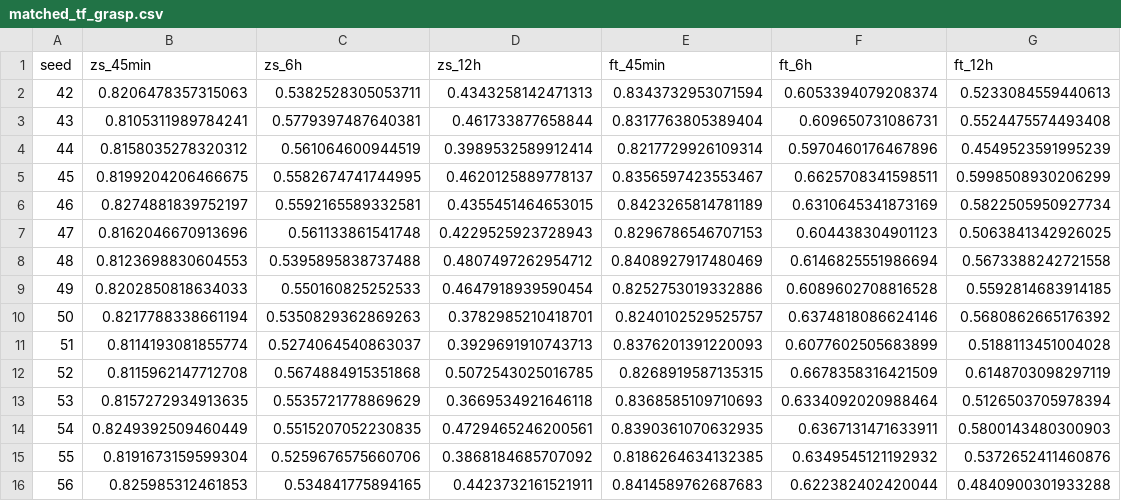
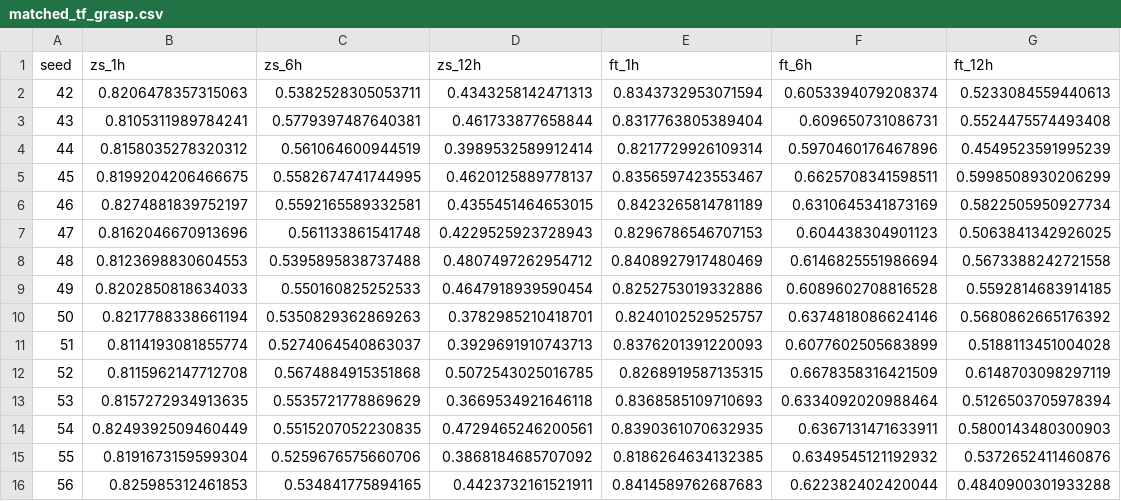
Before and after one commit to bnsama29-cloud/STORM-PhysNet, a CSV file: results/matched_tf_grasp.csv, drawn as a sheet.

```diff
--- a/results/matched_tf_grasp.csv
+++ b/results/matched_tf_grasp.csv
@@ -1,2 +1,2 @@
-seed,zs_45min,zs_6h,zs_12h,ft_45min,ft_6h,ft_12h
+seed,zs_1h,zs_6h,zs_12h,ft_1h,ft_6h,ft_12h
 42,0.8206478357315063,0.5382528305053711,0.4343258142471313,0.8343732953071594,0.6053394079208374,0.5233084559440613
```
Also changed, not shown: results/all_results.csv, results/bagged_tf_results.csv, 9 other files.
